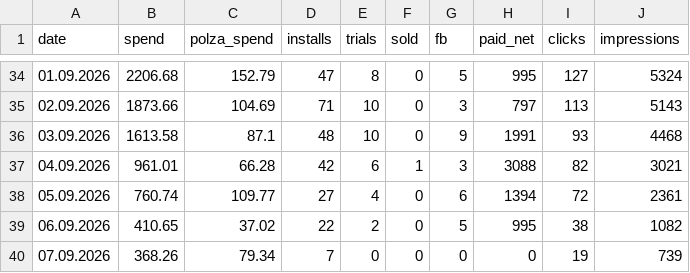
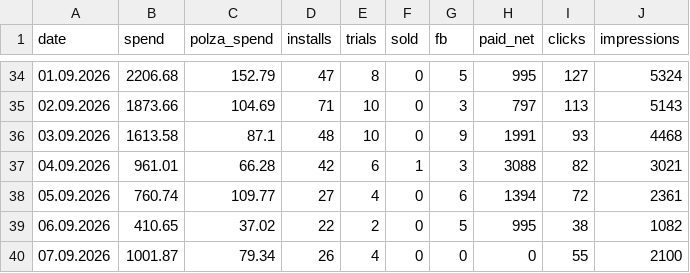
Before and after one commit to lusnikovvaceslav9-oss/elixir-dashboard, a CSV file: data/colorstylist-daily.csv, drawn as a sheet; only a part is shown, gaps mark what is left out.

Commit message:
chore: auto-update ColorStylist feed data

```diff
--- a/data/colorstylist-daily.csv
+++ b/data/colorstylist-daily.csv
@@ -39,2 +39,2 @@ date,spend,polza_spend,installs,trials,sold,fb,paid_net,clicks,impressions
 06.09.2026,410.65,37.02,22,2,0,5,995,38,1082
-07.09.2026,368.26,79.34,7,0,0,0,0,19,739
+07.09.2026,1001.87,79.34,26,4,0,0,0,55,2100
```
Also changed, not shown: 3 other files.
